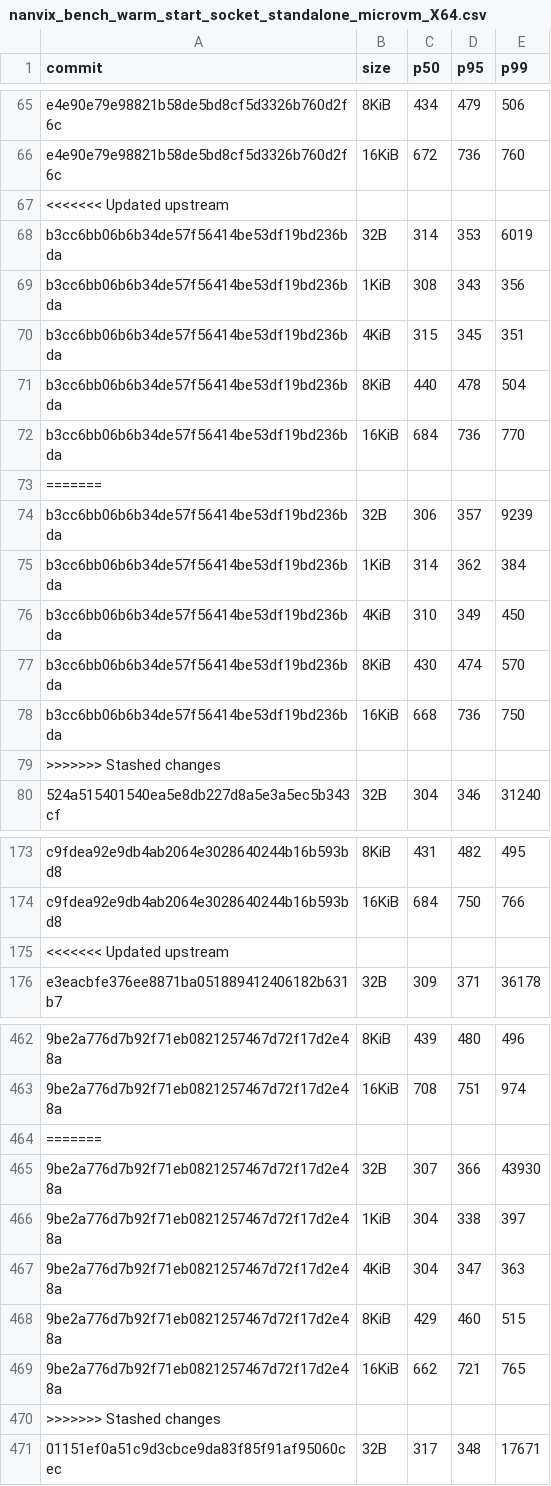
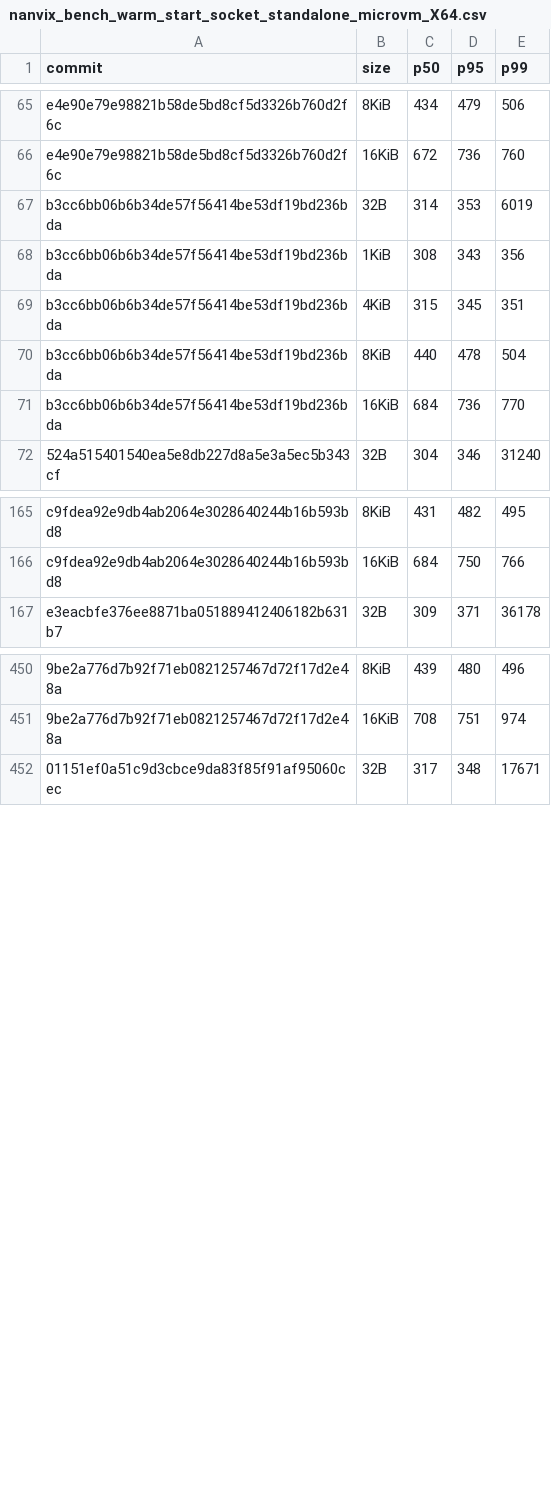
Before and after one commit to nanvix/nanvix, a CSV file: data/windows-baremetal/nanvix_bench_warm_start_socket_standalone_microvm_X64.csv, drawn as a sheet; only a part is shown, gaps mark what is left out; the diff covers the shown part only; the diff names each change by its address in the sheet, - before the commit and + after, or states it on an @@ line.

```diff
--- a/data/windows-baremetal/nanvix_bench_warm_start_socket_standalone_microvm_X64.csv
+++ b/data/windows-baremetal/nanvix_bench_warm_start_socket_standalone_microvm_X64.csv
-row 67: <<<<<<< Updated upstream
-row 73: =======
-row 74: b3cc6bb06b6b34de57f56414be53df19bd236bda | 32B | 306 | 357 | 9239
-row 75: b3cc6bb06b6b34de57f56414be53df19bd236bda | 1KiB | 314 | 362 | 384
-row 76: b3cc6bb06b6b34de57f56414be53df19bd236bda | 4KiB | 310 | 349 | 450
-row 77: b3cc6bb06b6b34de57f56414be53df19bd236bda | 8KiB | 430 | 474 | 570
-row 78: b3cc6bb06b6b34de57f56414be53df19bd236bda | 16KiB | 668 | 736 | 750
-row 79: >>>>>>> Stashed changes
-row 175: <<<<<<< Updated upstream
-row 464: =======
-row 465: 9be2a776d7b92f71eb0821257467d72f17d2e48a | 32B | 307 | 366 | 43930
-row 466: 9be2a776d7b92f71eb0821257467d72f17d2e48a | 1KiB | 304 | 338 | 397
-row 467: 9be2a776d7b92f71eb0821257467d72f17d2e48a | 4KiB | 304 | 347 | 363
-row 468: 9be2a776d7b92f71eb0821257467d72f17d2e48a | 8KiB | 429 | 460 | 515
-row 469: 9be2a776d7b92f71eb0821257467d72f17d2e48a | 16KiB | 662 | 721 | 765
-row 470: >>>>>>> Stashed changes
```
Also changed, not shown: 3 removed rows elsewhere in this file, data/baremetal/nanvix_bench_vfs_bench_standalone_microvm_X64.csv, data/baremetal/nanvix_bench_warm_start_vmm_standalone_microvm_X64.csv, 13 other files.
